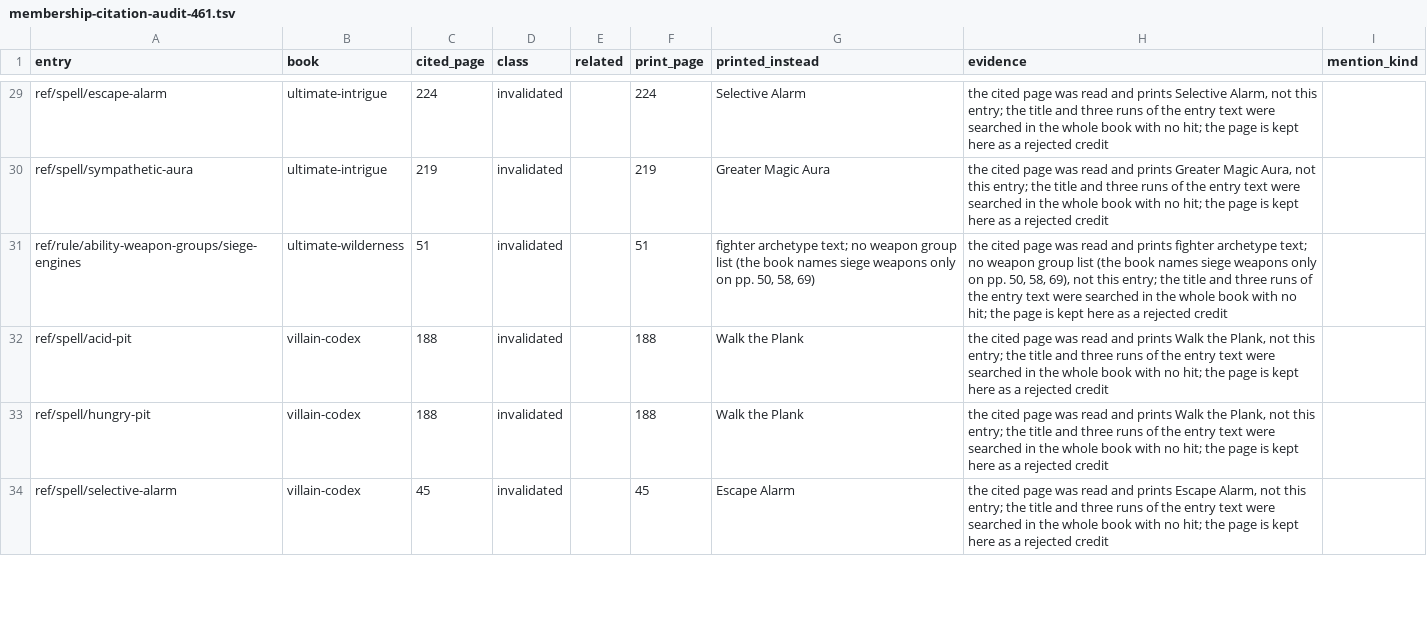
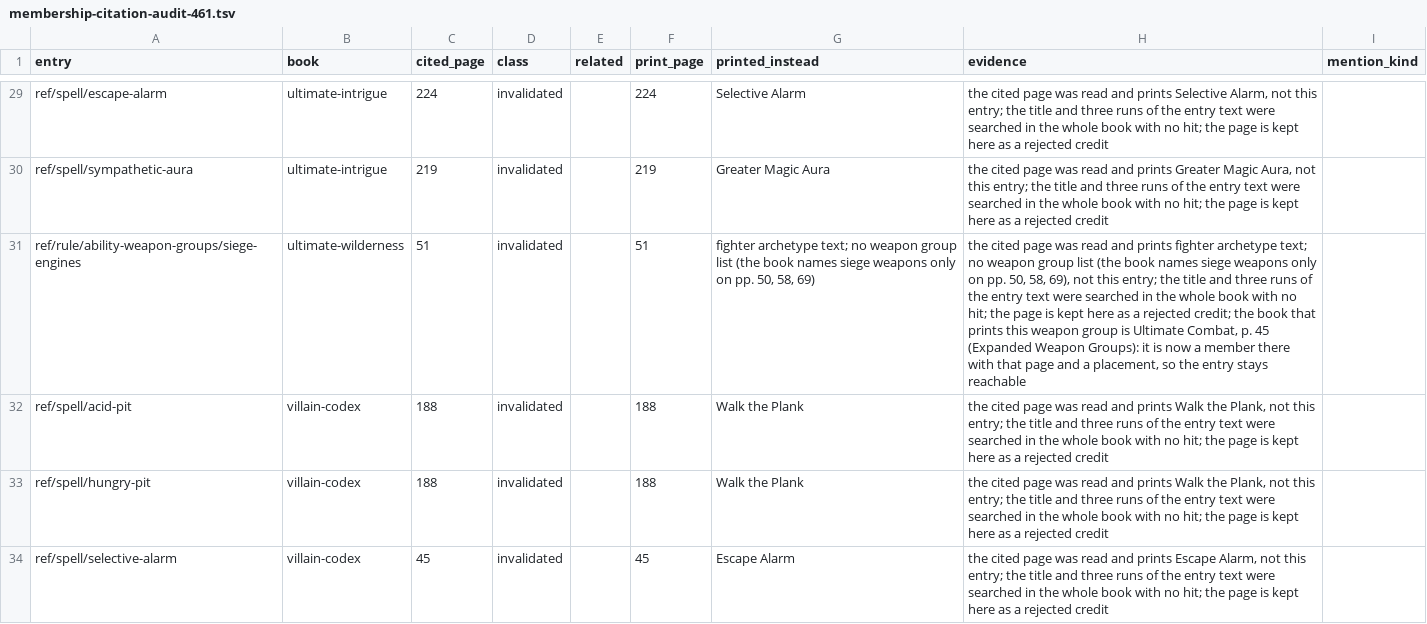
Before and after one commit to Patrick-9936/cast-iron-data, a TSV file: scripts/membership-citation-audit-461.tsv, drawn as a sheet; only a part is shown, gaps mark what is left out; the diff names each change by its address in the sheet, - before the commit and + after, or states it on an @@ line.

```diff
--- a/scripts/membership-citation-audit-461.tsv
+++ b/scripts/membership-citation-audit-461.tsv
-H31 (evidence): …a rejected credit
+H31 (evidence): …a rejected credit; the book that prints this weapon group is Ultimate Combat, p. 45 (Expanded Weapon Groups): it is now a member there with that page and a placement, so the entry stays reachable
```
Also changed, not shown: 2 other files.
